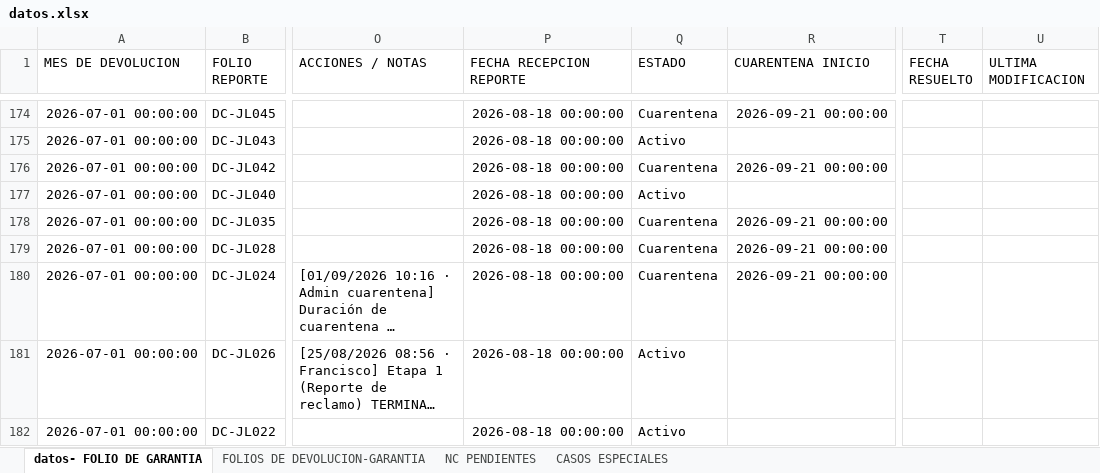
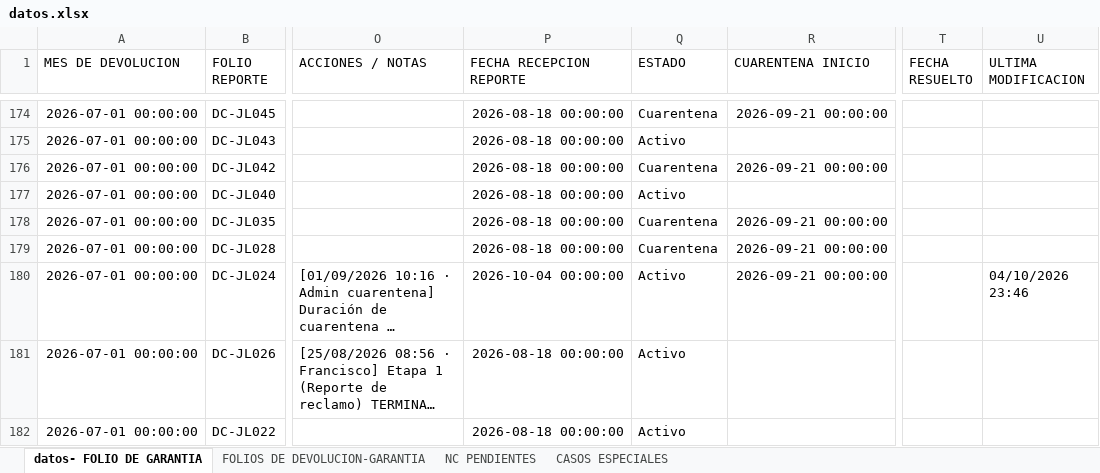
Before and after one commit to ftrevinor001-tr/dashboard-reclamaciones, an Excel workbook: datos.xlsx, sheet datos- FOLIO DE GARANTIA, drawn as a sheet; only a part is shown, gaps mark what is left out; long unchanged cells end in …; values as stored, in another font and other column widths than the file's, no borders; the diff names each change by its address in the sheet, - before the commit and + after, or states it on an @@ line.

Commit message:
Cuarentena: 1 folio(s) de INDUSTRIAL DE TERMINALES, S.A. DE C.V. liberados (DC-JL024)

```diff
--- a/datos.xlsx (sheet datos- FOLIO DE GARANTIA)
+++ b/datos.xlsx (sheet datos- FOLIO DE GARANTIA)
-P180 (FECHA RECEPCION REPORTE): 2026-08-18 00:00:00
+P180 (FECHA RECEPCION REPORTE): 2026-10-04 00:00:00
-Q180 (ESTADO): Cuarentena
+Q180 (ESTADO): Activo
-U180 (ULTIMA MODIFICACION): (empty)
+U180 (ULTIMA MODIFICACION): 04/10/2026 23:46
```
